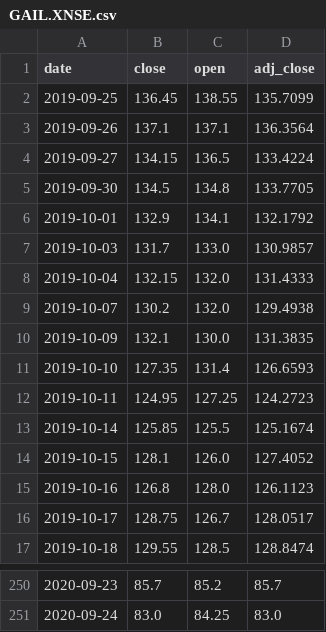
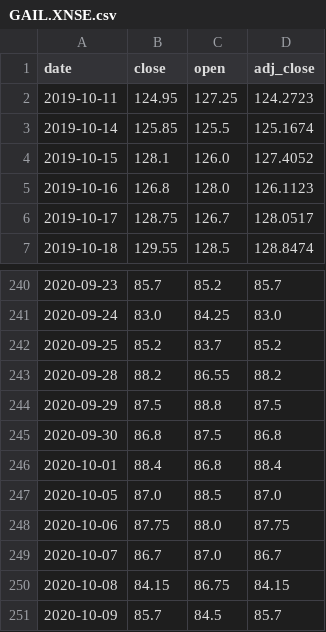
Before and after one commit to moumita-das-7019/StockPredict, a CSV file: data/GAIL.XNSE.csv, drawn as a sheet; only a part is shown, gaps mark what is left out; removed rows and columns are numbered as before the commit, all else as after; the diff names each change by its address in the sheet, - before the commit and + after, or states it on an @@ line.

```diff
--- a/data/GAIL.XNSE.csv
+++ b/data/GAIL.XNSE.csv
-row 2: 2019-09-25 | 136.45 | 138.55 | 135.7099
-row 3: 2019-09-26 | 137.1 | 137.1 | 136.3564
-row 4: 2019-09-27 | 134.15 | 136.5 | 133.4224
-row 5: 2019-09-30 | 134.5 | 134.8 | 133.7705
-row 6: 2019-10-01 | 132.9 | 134.1 | 132.1792
-row 7: 2019-10-03 | 131.7 | 133.0 | 130.9857
-row 8: 2019-10-04 | 132.15 | 132.0 | 131.4333
-row 9: 2019-10-07 | 130.2 | 132.0 | 129.4938
-row 10: 2019-10-09 | 132.1 | 130.0 | 131.3835
-row 11: 2019-10-10 | 127.35 | 131.4 | 126.6593
+row 242: 2020-09-25 | 85.2 | 83.7 | 85.2
+row 243: 2020-09-28 | 88.2 | 86.55 | 88.2
+row 244: 2020-09-29 | 87.5 | 88.8 | 87.5
+row 245: 2020-09-30 | 86.8 | 87.5 | 86.8
+row 246: 2020-10-01 | 88.4 | 86.8 | 88.4
+row 247: 2020-10-05 | 87.0 | 88.5 | 87.0
+row 248: 2020-10-06 | 87.75 | 88.0 | 87.75
+row 249: 2020-10-07 | 86.7 | 87.0 | 86.7
+row 250: 2020-10-08 | 84.15 | 86.75 | 84.15
+row 251: 2020-10-09 | 85.7 | 84.5 | 85.7
```
Also changed, not shown: data/ABB.XNSE.csv, data/BERGEPAINT.XNSE.csv, 53 other files.
